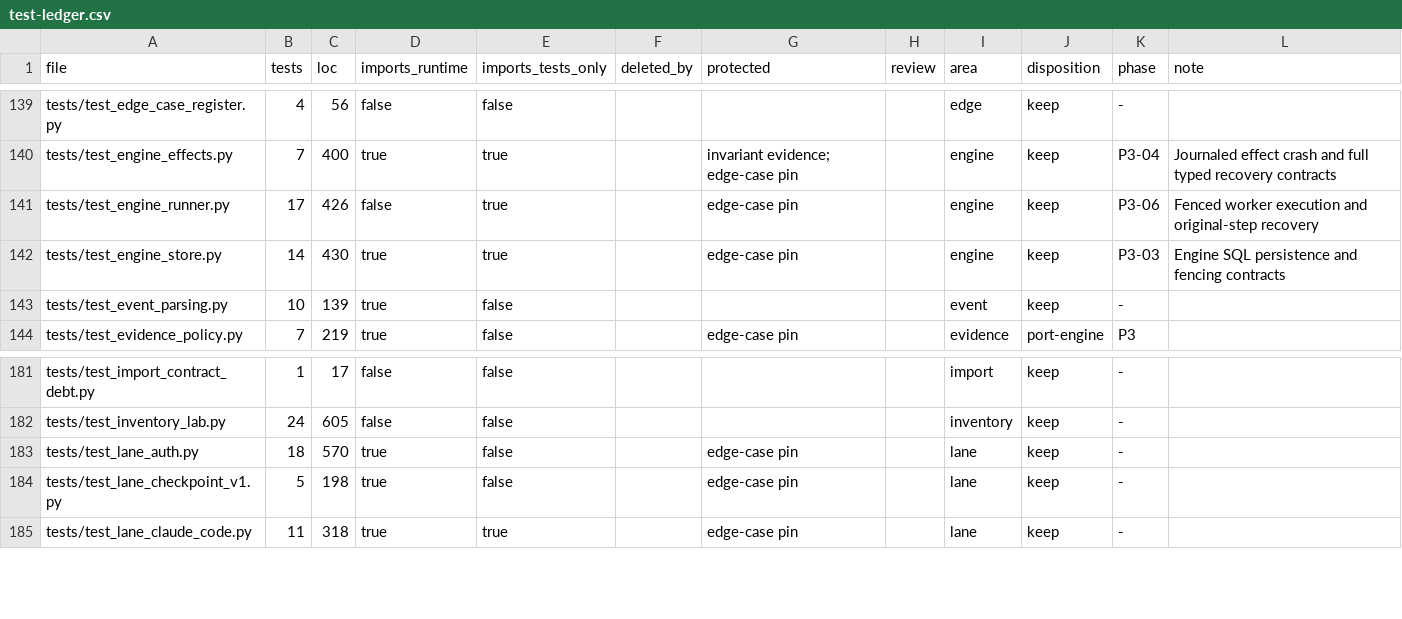
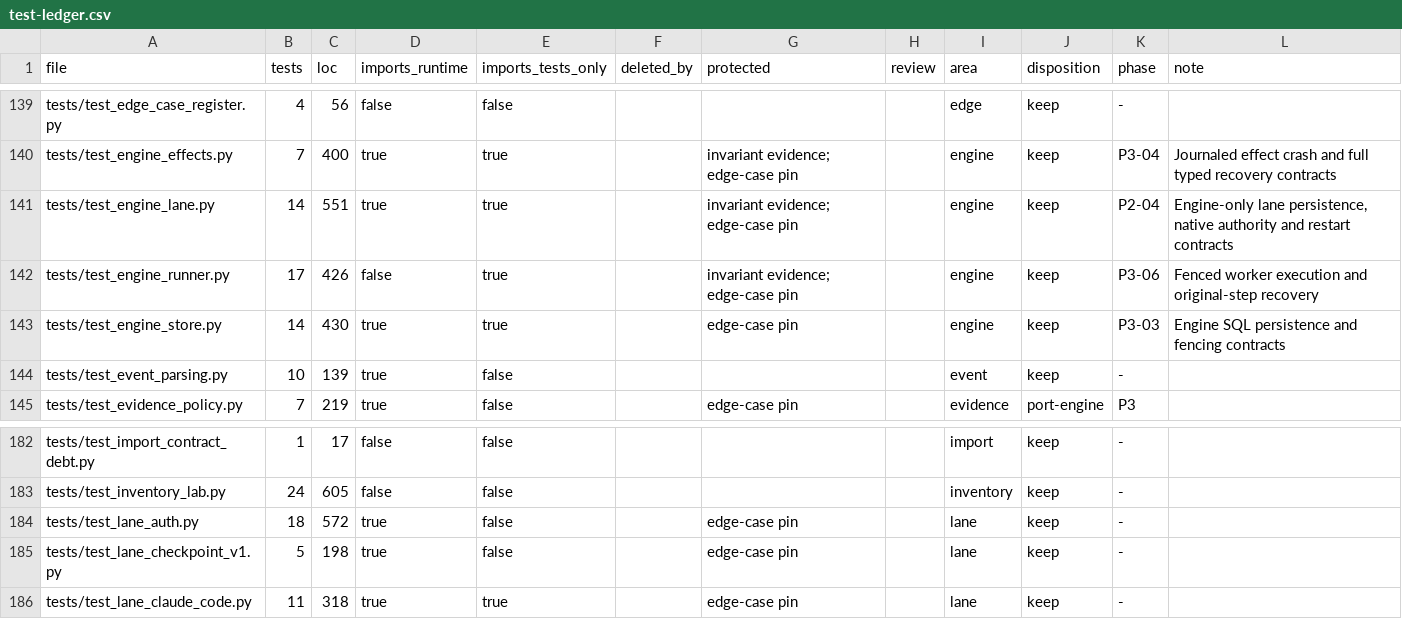
Before and after one commit to forcewake/forge, a CSV file: docs/roadmap/2026-09-29-simplification/test-ledger.csv, drawn as a sheet; only a part is shown, gaps mark what is left out.

Commit message:
feat(lane): persist sessions and artifacts on engine rows

```diff
--- a/docs/roadmap/2026-09-29-simplification/test-ledger.csv
+++ b/docs/roadmap/2026-09-29-simplification/test-ledger.csv
@@ -140,3 +140,4 @@ tests/test_edge_case_register.py,4,56,false,false,,,,edge,keep,-,
 tests/test_engine_effects.py,7,400,true,true,,invariant evidence; edge-case pin,,engine,keep,P3-04,Journaled effect crash and full typed recovery contracts
-tests/test_engine_runner.py,17,426,false,true,,edge-case pin,,engine,keep,P3-06,Fenced worker execution and original-step recovery
+tests/test_engine_lane.py,14,551,true,true,,invariant evidence; edge-case pin,,engine,keep,P2-04,"Engine-only lane persistence, native authority and restart contracts"
+tests/test_engine_runner.py,17,426,false,true,,invariant evidence; edge-case pin,,engine,keep,P3-06,Fenced worker execution and original-step recovery
 tests/test_engine_store.py,14,430,true,true,,edge-case pin,,engine,keep,P3-03,Engine SQL persistence and fencing contracts
@@ -182,3 +183,3 @@ tests/test_import_contract_debt.py,1,17,false,false,,,,import,keep,-,
 tests/test_inventory_lab.py,24,605,false,false,,,,inventory,keep,-,
-tests/test_lane_auth.py,18,570,true,false,,edge-case pin,,lane,keep,-,
+tests/test_lane_auth.py,18,572,true,false,,edge-case pin,,lane,keep,-,
 tests/test_lane_checkpoint_v1.py,5,198,true,false,,edge-case pin,,lane,keep,-,
```
Also changed, not shown: 25 other files.
